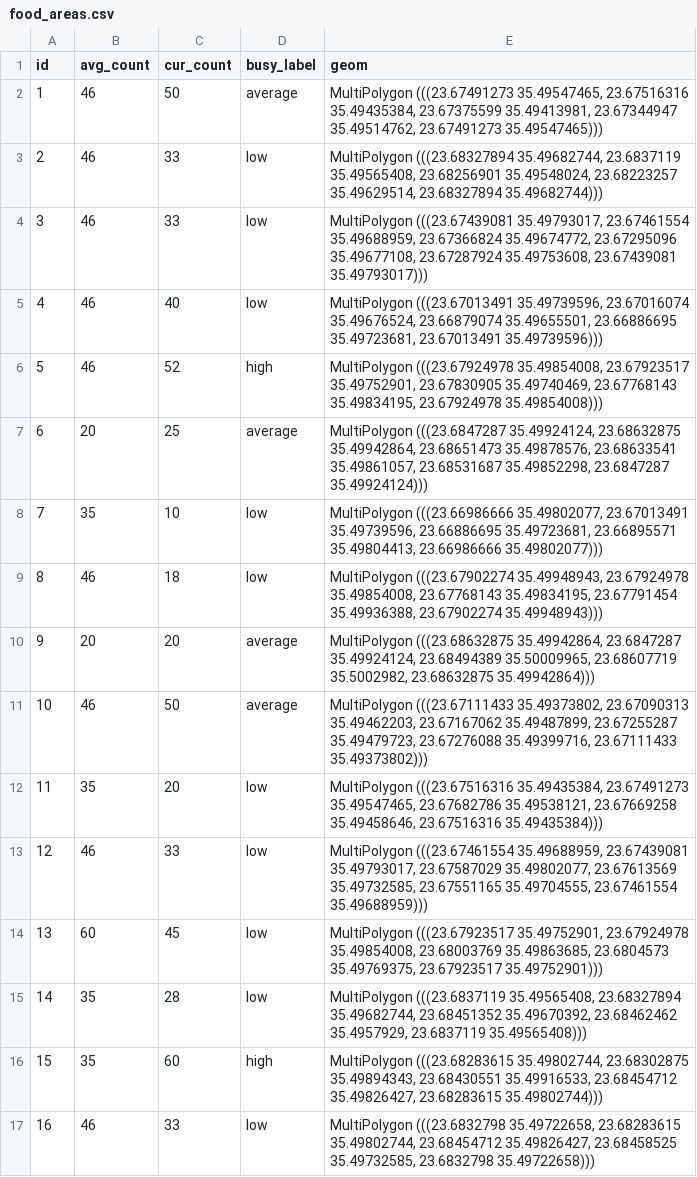
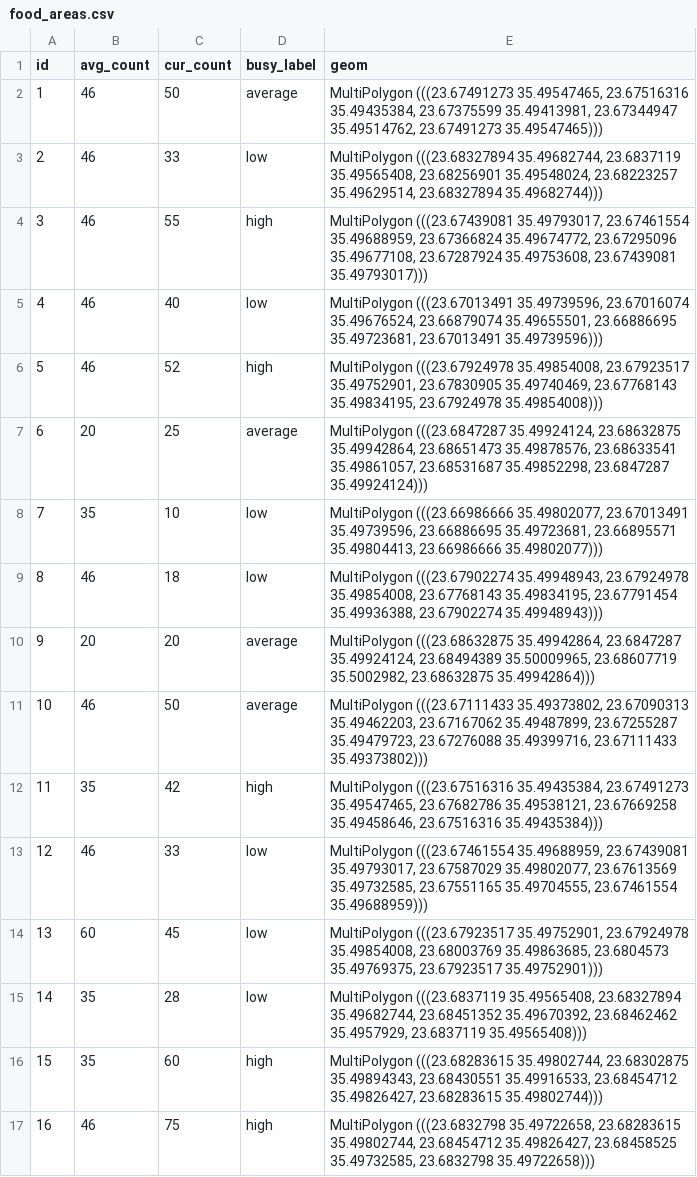
Before and after one commit to Christina1281995/spatial_database_festival_backend, a CSV file: data/food_areas.csv, drawn as a sheet.

Commit message:
Update food_areas.csv

```diff
--- a/data/food_areas.csv
+++ b/data/food_areas.csv
@@ -3,3 +3,3 @@ id,avg_count,cur_count,busy_label,geom
 "2","46","33",low,"MultiPolygon (((23.68327894 35.49682744, 23.6837119 35.49565408, 23.68256901 35.49548024, 23.68223257 35.49629514, 23.68327894 35.49682744)))"
-"3","46","33",low,"MultiPolygon (((23.67439081 35.49793017, 23.67461554 35.49688959, 23.67366824 35.49674772, 23.67295096 35.49677108, 23.67287924 35.49753608, 23.67439081 35.49793017)))"
+"3","46","55",high,"MultiPolygon (((23.67439081 35.49793017, 23.67461554 35.49688959, 23.67366824 35.49674772, 23.67295096 35.49677108, 23.67287924 35.49753608, 23.67439081 35.49793017)))"
 "4","46","40",low,"MultiPolygon (((23.67013491 35.49739596, 23.67016074 35.49676524, 23.66879074 35.49655501, 23.66886695 35.49723681, 23.67013491 35.49739596)))"
@@ -11,3 +11,3 @@ id,avg_count,cur_count,busy_label,geom
 "10","46","50",average,"MultiPolygon (((23.67111433 35.49373802, 23.67090313 35.49462203, 23.67167062 35.49487899, 23.67255287 35.49479723, 23.67276088 35.49399716, 23.67111433 35.49373802)))"
-"11","35","20",low,"MultiPolygon (((23.67516316 35.49435384, 23.67491273 35.49547465, 23.67682786 35.49538121, 23.67669258 35.49458646, 23.67516316 35.49435384)))"
+"11","35","42",high,"MultiPolygon (((23.67516316 35.49435384, 23.67491273 35.49547465, 23.67682786 35.49538121, 23.67669258 35.49458646, 23.67516316 35.49435384)))"
 "12","46","33",low,"MultiPolygon (((23.67461554 35.49688959, 23.67439081 35.49793017, 23.67587029 35.49802077, 23.67613569 35.49732585, 23.67551165 35.49704555, 23.67461554 35.49688959)))"
@@ -16,2 +16,2 @@ id,avg_count,cur_count,busy_label,geom
 "15","35","60",high,"MultiPolygon (((23.68283615 35.49802744, 23.68302875 35.49894343, 23.68430551 35.49916533, 23.68454712 35.49826427, 23.68283615 35.49802744)))"
-"16","46","33",low,"MultiPolygon (((23.6832798 35.49722658, 23.68283615 35.49802744, 23.68454712 35.49826427, 23.68458525 35.49732585, 23.6832798 35.49722658)))"
+"16","46","75",high,"MultiPolygon (((23.6832798 35.49722658, 23.68283615 35.49802744, 23.68454712 35.49826427, 23.68458525 35.49732585, 23.6832798 35.49722658)))"
```
